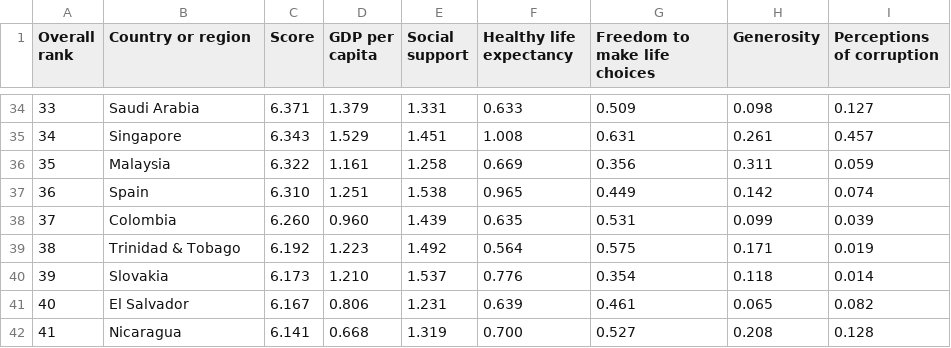
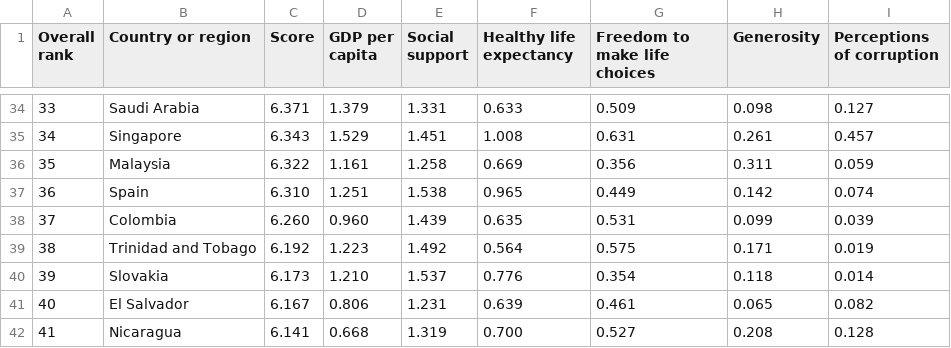
Before and after one commit to rylan-marianchuk/world-happiness, a CSV file: data/2018.csv, drawn as a sheet; only a part is shown, gaps mark what is left out.

```diff
--- a/data/2018.csv
+++ b/data/2018.csv
@@ -38,3 +38,3 @@ Overall rank,Country or region,Score,GDP per capita,Social support,Healthy life
 37,Colombia,6.260,0.960,1.439,0.635,0.531,0.099,0.039
-38,Trinidad & Tobago,6.192,1.223,1.492,0.564,0.575,0.171,0.019
+38,Trinidad and Tobago,6.192,1.223,1.492,0.564,0.575,0.171,0.019
 39,Slovakia,6.173,1.210,1.537,0.776,0.354,0.118,0.014
```
Also changed, not shown: data/2015.csv, data/2017.csv, 3 other files.
